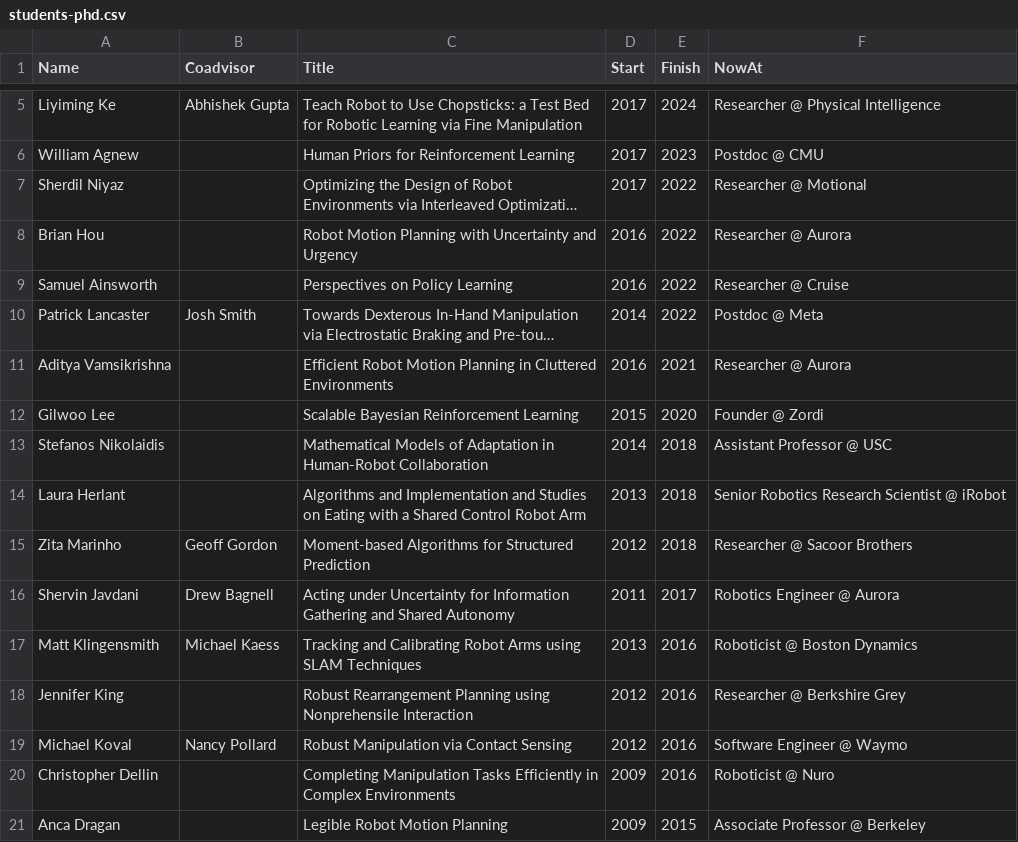
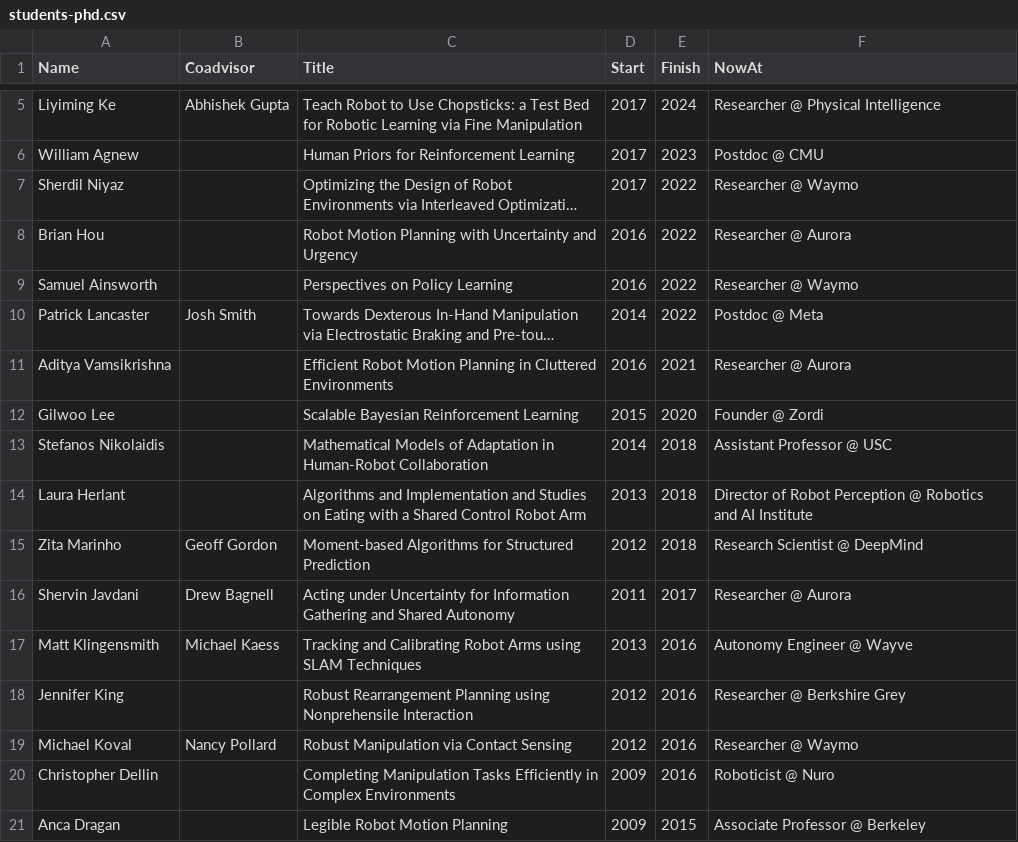
Before and after one commit to siddhss5/sidd-cv, a CSV file: data/students-phd.csv, drawn as a sheet; only a part is shown, gaps mark what is left out; long unchanged cells end in …; the diff names each change by its address in the sheet, - before the commit and + after, or states it on an @@ line.

Commit message:
Update CSV data and regenerate PDF
- Update press.csv with latest press coverage
- Update students-ms.csv with MS student information
- Update students-phd.csv with PhD student information
- Regenerate sidd-cv.pdf with all latest changes

```diff
--- a/data/students-phd.csv
+++ b/data/students-phd.csv
-F7 (NowAt): Researcher @ Motional
+F7 (NowAt): Researcher @ Waymo
-F9 (NowAt): Researcher @ Cruise
+F9 (NowAt): Researcher @ Waymo
-F14 (NowAt): Senior Robotics Research Scientist @ iRobot
+F14 (NowAt): Director of Robot Perception @ Robotics and AI Institute
-F15 (NowAt): Researcher @ Sacoor Brothers
+F15 (NowAt): Research Scientist @ DeepMind
-F16 (NowAt): Robotics Engineer @ Aurora
+F16 (NowAt): Researcher @ Aurora
-F17 (NowAt): Roboticist @ Boston Dynamics
+F17 (NowAt): Autonomy Engineer @ Wayve
-F19 (NowAt): Software Engineer @ Waymo
+F19 (NowAt): Researcher @ Waymo
```
Also changed, not shown: data/press.csv, data/students-ms.csv, 1 other file.
